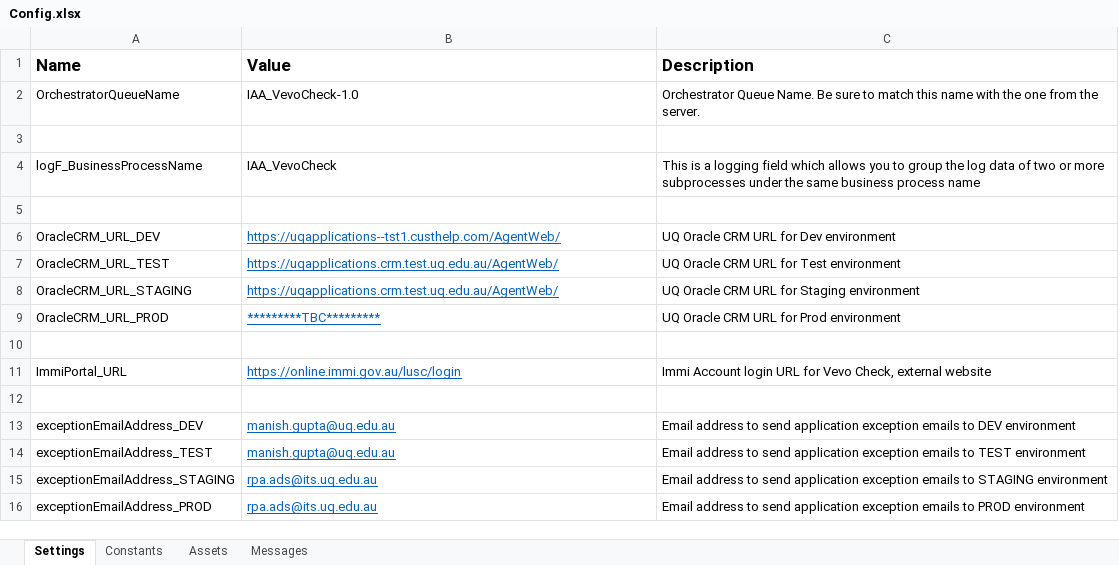
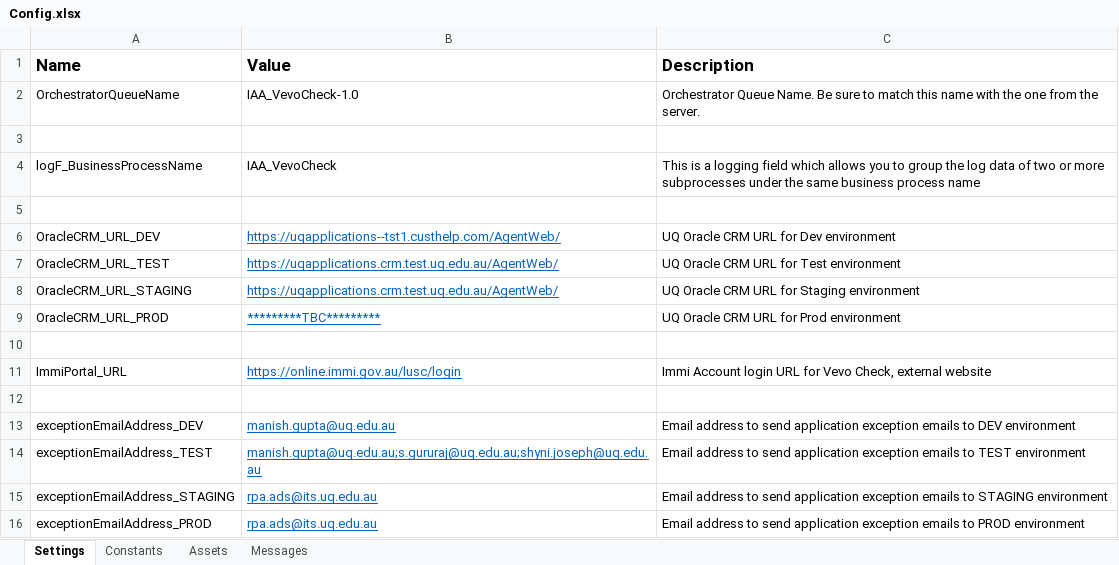
Before and after one commit to uqmgupt1/RpaUiPathProcess, an Excel workbook: Processes/IAA_VevoCheck/Data/Config.xlsx, sheet Settings, drawn as a sheet; values as stored, in another font and other column widths than the file's, no borders; the diff names each change by its address in the sheet, - before the commit and + after, or states it on an @@ line.

```diff
--- a/Processes/IAA_VevoCheck/Data/Config.xlsx (sheet Settings)
+++ b/Processes/IAA_VevoCheck/Data/Config.xlsx (sheet Settings)
-B14 (Value): manish.gupta@uq.edu.au
+B14 (Value): manish.gupta@uq.edu.au;s.gururaj@uq.edu.au;shyni.joseph@uq.edu.au
```
Also changed, not shown: sheet Constants, sheet Messages, 10 other files.
